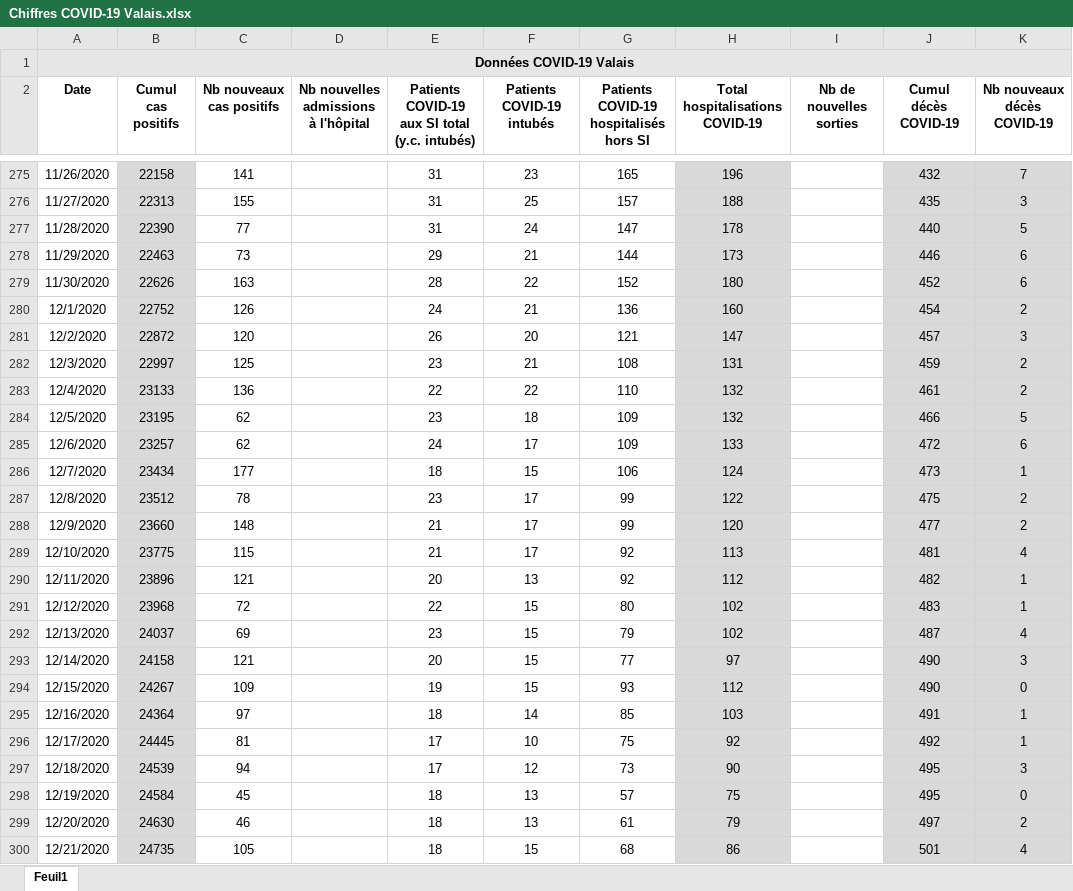
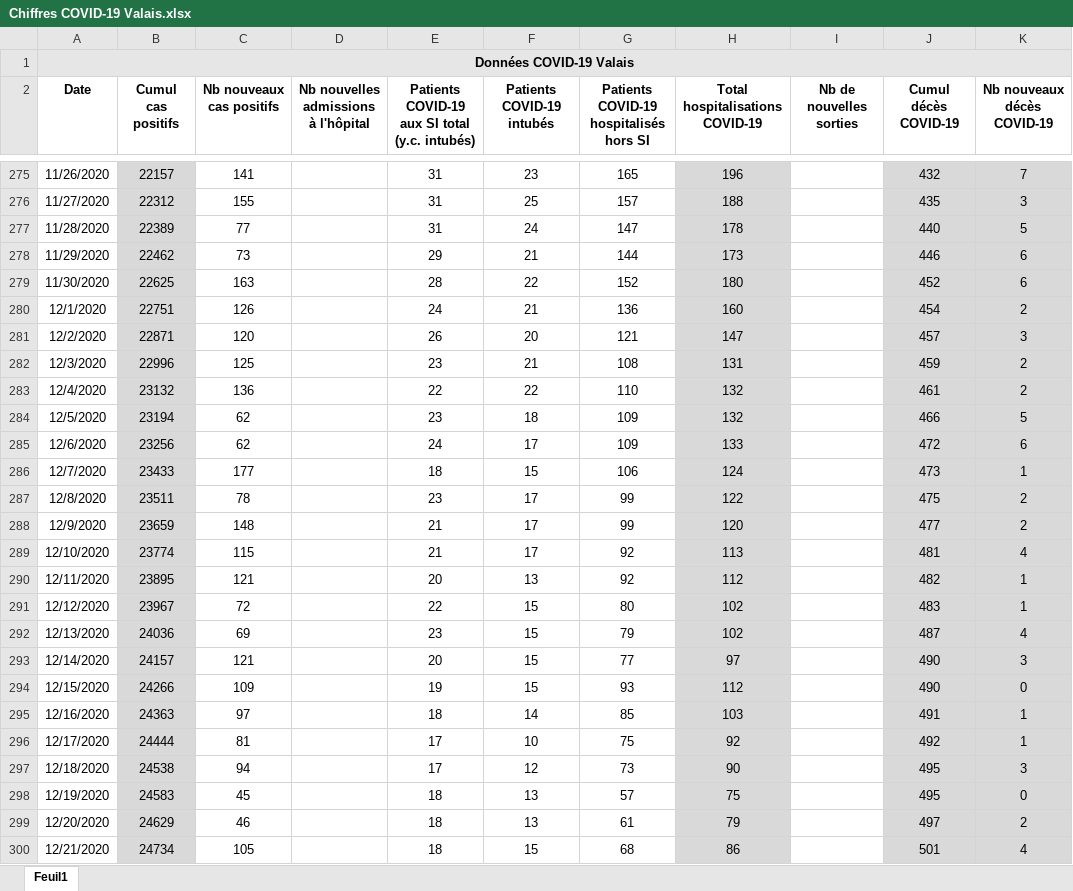
Before and after one commit to statistikZH/covid19_drop, an Excel workbook: Chiffres COVID-19 Valais.xlsx, sheet Feuil1, drawn as a sheet; only a part is shown, gaps mark what is left out; values as stored, in another font and other column widths than the file's, no borders; the diff covers the shown part only; the diff names each change by its address in the sheet, - before the commit and + after, or states it on an @@ line.

```diff
--- a/Chiffres COVID-19 Valais.xlsx (sheet Feuil1)
+++ b/Chiffres COVID-19 Valais.xlsx (sheet Feuil1)
-B275 (Cumul cas positifs): 22158
+B275 (Cumul cas positifs): 22157
-B276 (Cumul cas positifs): 22313
+B276 (Cumul cas positifs): 22312
-B277 (Cumul cas positifs): 22390
+B277 (Cumul cas positifs): 22389
-B278 (Cumul cas positifs): 22463
+B278 (Cumul cas positifs): 22462
-B279 (Cumul cas positifs): 22626
+B279 (Cumul cas positifs): 22625
-B280 (Cumul cas positifs): 22752
+B280 (Cumul cas positifs): 22751
-B281 (Cumul cas positifs): 22872
+B281 (Cumul cas positifs): 22871
-B282 (Cumul cas positifs): 22997
+B282 (Cumul cas positifs): 22996
-B283 (Cumul cas positifs): 23133
+B283 (Cumul cas positifs): 23132
-B284 (Cumul cas positifs): 23195
+B284 (Cumul cas positifs): 23194
-B285 (Cumul cas positifs): 23257
+B285 (Cumul cas positifs): 23256
-B286 (Cumul cas positifs): 23434
+B286 (Cumul cas positifs): 23433
-B287 (Cumul cas positifs): 23512
+B287 (Cumul cas positifs): 23511
-B288 (Cumul cas positifs): 23660
+B288 (Cumul cas positifs): 23659
-B289 (Cumul cas positifs): 23775
+B289 (Cumul cas positifs): 23774
-B290 (Cumul cas positifs): 23896
+B290 (Cumul cas positifs): 23895
-B291 (Cumul cas positifs): 23968
+B291 (Cumul cas positifs): 23967
-B292 (Cumul cas positifs): 24037
+B292 (Cumul cas positifs): 24036
-B293 (Cumul cas positifs): 24158
+B293 (Cumul cas positifs): 24157
-B294 (Cumul cas positifs): 24267
+B294 (Cumul cas positifs): 24266
-B295 (Cumul cas positifs): 24364
+B295 (Cumul cas positifs): 24363
-B296 (Cumul cas positifs): 24445
+B296 (Cumul cas positifs): 24444
-B297 (Cumul cas positifs): 24539
+B297 (Cumul cas positifs): 24538
-B298 (Cumul cas positifs): 24584
+B298 (Cumul cas positifs): 24583
-B299 (Cumul cas positifs): 24630
+B299 (Cumul cas positifs): 24629
-B300 (Cumul cas positifs): 24735
+B300 (Cumul cas positifs): 24734
```
Also changed, not shown: 361 edited cells elsewhere in this sheet.
